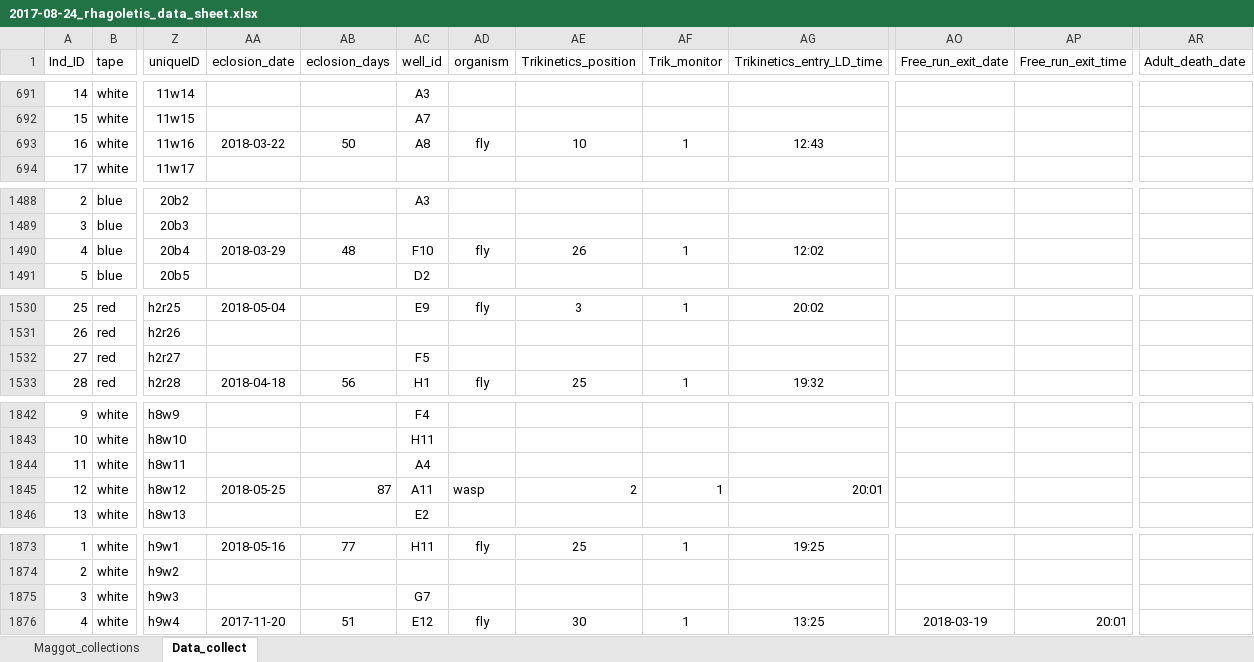
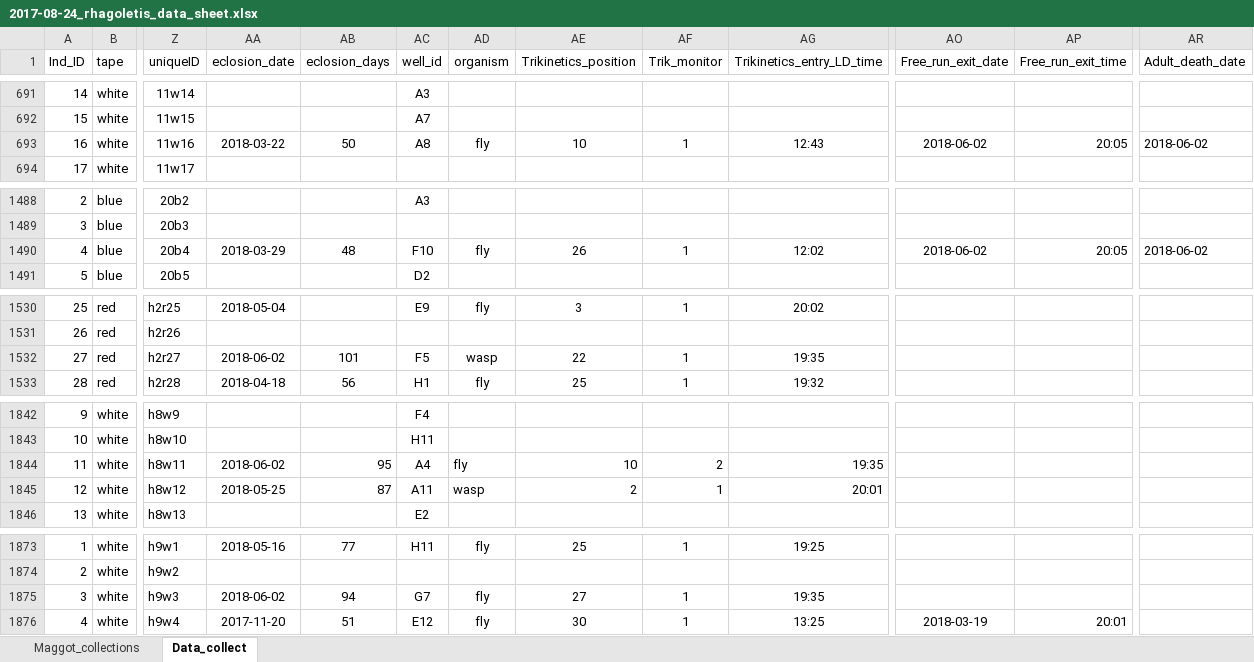
Before and after one commit to adnguyen/Circadian_rhythm_runs_seasonal_timing, an Excel workbook: Data/2017-08-24_rhagoletis_data_sheet.xlsx, sheet Data_collect, drawn as a sheet; only a part is shown, gaps mark what is left out; values as stored, in another font and other column widths than the file's, no borders; the diff covers the shown part only; the diff names each change by its address in the sheet, - before the commit and + after, or states it on an @@ line.

```diff
--- a/Data/2017-08-24_rhagoletis_data_sheet.xlsx (sheet Data_collect)
+++ b/Data/2017-08-24_rhagoletis_data_sheet.xlsx (sheet Data_collect)
-AO693 (Free_run_exit_date): (empty)
+AO693 (Free_run_exit_date): 2018-06-02
-AP693 (Free_run_exit_time): (empty)
+AP693 (Free_run_exit_time): 20:05
-AR693 (Adult_death_date): (empty)
+AR693 (Adult_death_date): 2018-06-02
-AO1490 (Free_run_exit_date): (empty)
+AO1490 (Free_run_exit_date): 2018-06-02
-AP1490 (Free_run_exit_time): (empty)
+AP1490 (Free_run_exit_time): 20:05
-AR1490 (Adult_death_date): (empty)
+AR1490 (Adult_death_date): 2018-06-02
-AA1532 (eclosion_date): (empty)
+AA1532 (eclosion_date): 2018-06-02
-AB1532 (eclosion_days): (empty)
+AB1532 (eclosion_days): 101
-AD1532 (organism): (empty)
+AD1532 (organism): wasp
-AE1532 (Trikinetics_position): (empty)
+AE1532 (Trikinetics_position): 22
-AF1532 (Trik_monitor): (empty)
+AF1532 (Trik_monitor): 1
-AG1532 (Trikinetics_entry_LD_time): (empty)
+AG1532 (Trikinetics_entry_LD_time): 19:35
-AA1844 (eclosion_date): (empty)
+AA1844 (eclosion_date): 2018-06-02
-AB1844 (eclosion_days): (empty)
+AB1844 (eclosion_days): 95
-AD1844 (organism): (empty)
+AD1844 (organism): fly
-AE1844 (Trikinetics_position): (empty)
+AE1844 (Trikinetics_position): 10
-AF1844 (Trik_monitor): (empty)
+AF1844 (Trik_monitor): 2
-AG1844 (Trikinetics_entry_LD_time): (empty)
+AG1844 (Trikinetics_entry_LD_time): 19:35
-AA1875 (eclosion_date): (empty)
+AA1875 (eclosion_date): 2018-06-02
-AB1875 (eclosion_days): (empty)
+AB1875 (eclosion_days): 94
-AD1875 (organism): (empty)
+AD1875 (organism): fly
-AE1875 (Trikinetics_position): (empty)
+AE1875 (Trikinetics_position): 27
-AF1875 (Trik_monitor): (empty)
+AF1875 (Trik_monitor): 1
-AG1875 (Trikinetics_entry_LD_time): (empty)
+AG1875 (Trikinetics_entry_LD_time): 19:35
```
Also changed, not shown: 3 edited cells elsewhere in this sheet, Data/Storage/2018_storage_minus80_information.xlsx.
